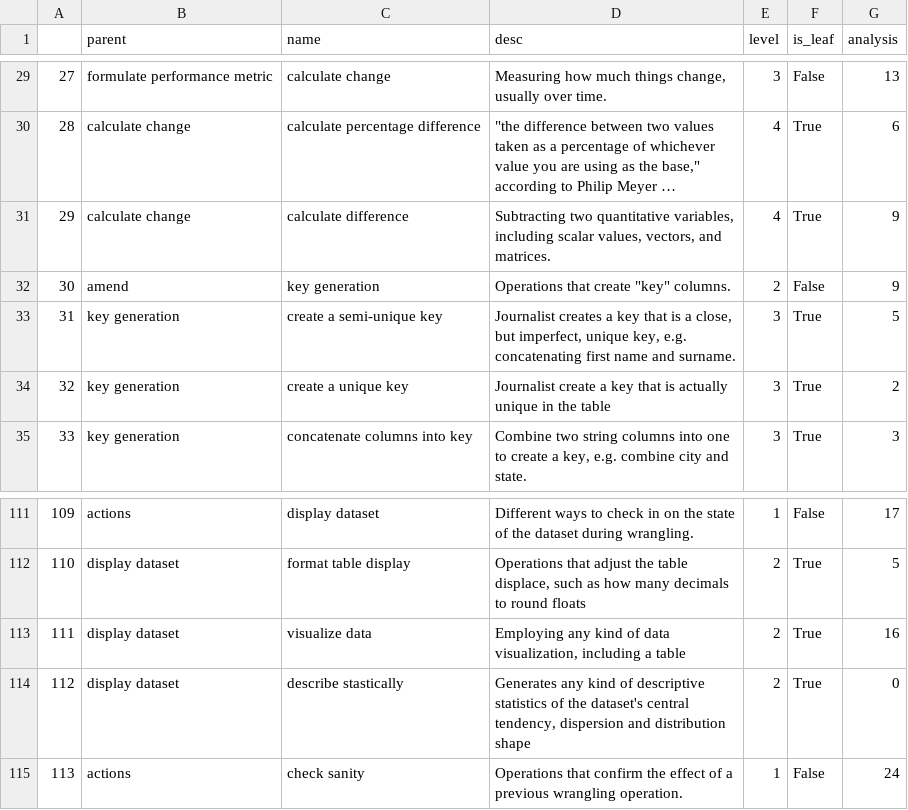
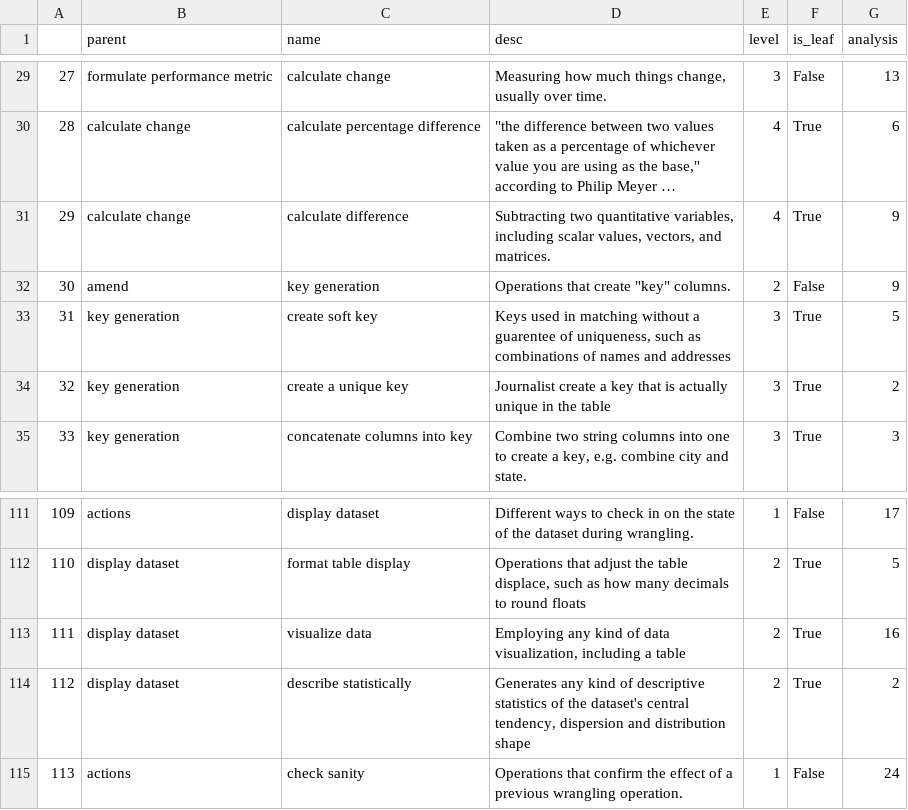
Before and after one commit to steve-kasica/table-scraps, a CSV file: data/codes.csv, drawn as a sheet; only a part is shown, gaps mark what is left out; long unchanged cells end in ….

Commit message:
Update some codes
Renames semi-unique key to soft key

```diff
--- a/data/codes.csv
+++ b/data/codes.csv
@@ -32,3 +32,3 @@
 30,amend,key generation,"Operations that create ""key"" columns.",2,False,9
-31,key generation,create a semi-unique key,"Journalist creates a key that is a close, but imperfect, unique key, e.g. concatenating first name and surname.",3,True,5
+31,key generation,create soft key,"Keys used in matching without a guarentee of uniqueness, such as combinations of names and addresses",3,True,5
 32,key generation,create a unique key,Journalist create a key that is actually unique in the table,3,True,2
@@ -113,3 +113,3 @@
 111,display dataset,visualize data,"Employing any kind of data visualization, including a table",2,True,16
-112,display dataset,describe stastically,"Generates any kind of descriptive statistics of the dataset's central tendency, dispersion and distribution shape",2,True,0
+112,display dataset,describe statistically,"Generates any kind of descriptive statistics of the dataset's central tendency, dispersion and distribution shape",2,True,2
 113,actions,check sanity,Operations that confirm the effect of a previous wrangling operation.,1,False,24
```
Also changed, not shown: data/contributors.csv, data/repos.csv, 4 other files.
